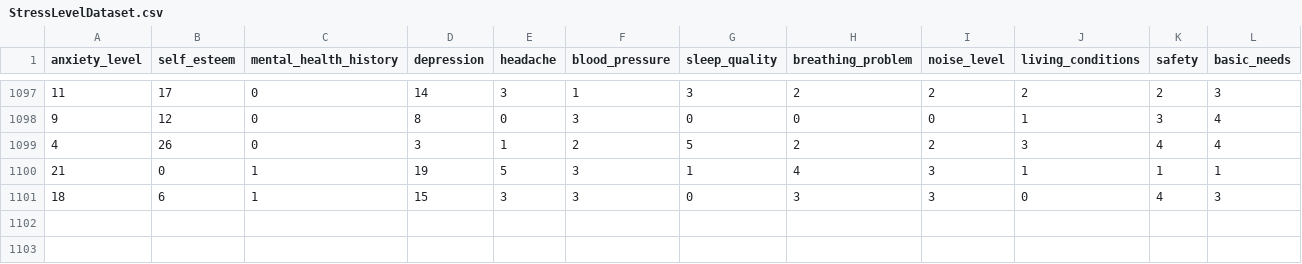
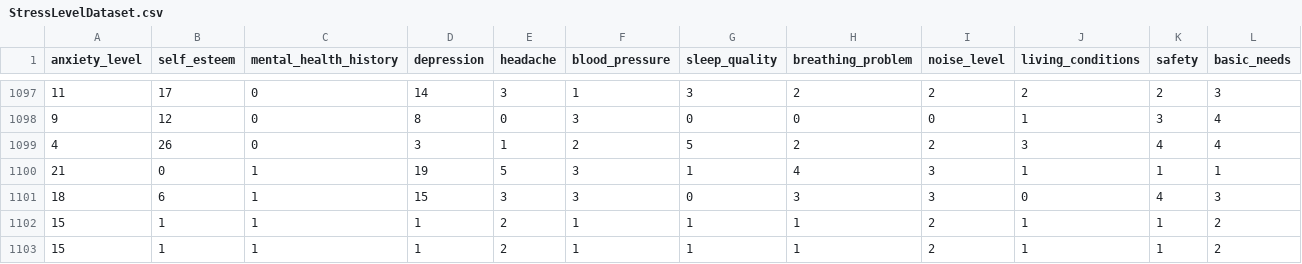
Before and after one commit to shypotatosage/deploy-lr, a CSV file: ml-model/StressLevelDataset.csv, drawn as a sheet; only a part is shown, gaps mark what is left out; rows hold the shown columns only; the diff names each change by its address in the sheet, - before the commit and + after, or states it on an @@ line.

```diff
--- a/ml-model/StressLevelDataset.csv
+++ b/ml-model/StressLevelDataset.csv
+row 1102: 15 | 1 | 1 | 1 | 2 | 1 | 1 | 1 | 2 | 1 | 1 | 2
+row 1103: 15 | 1 | 1 | 1 | 2 | 1 | 1 | 1 | 2 | 1 | 1 | 2
```
Also changed, not shown: 3 other files.
